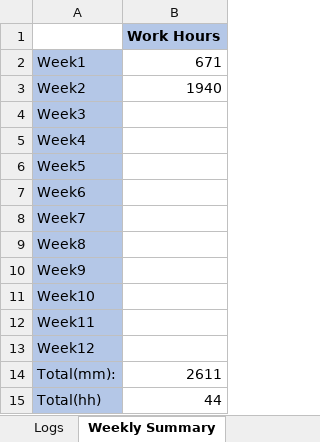
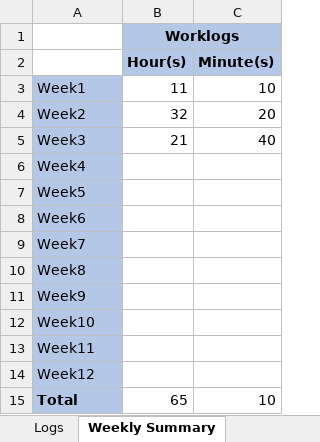
Before and after one commit to Tithra/Computer-Vision-DNN, an Excel workbook: Worklog.xlsx, sheet Weekly Summary, drawn as a sheet; values as stored, in another font and other column widths than the file's, no borders; removed rows and columns are numbered as before the commit, all else as after; the diff names each change by its address in the sheet, - before the commit and + after, or states it on an @@ line.

```diff
--- a/Worklog.xlsx (sheet Weekly Summary)
+++ b/Worklog.xlsx (sheet Weekly Summary)
-column B (Work Hours), rows 2-14: 671 | 1940 |  |  |  |  |  |  |  |  |  |  | 2611
+column B (Hour(s)), rows 3-15: 11 | 32 | 21 |  |  |  |  |  |  |  |  |  | 65
+column C (Minute(s)), rows 3-15: 10 | 20 | 40 |  |  |  |  |  |  |  |  |  | 10
+row 1:  | Worklogs
-A15: Total(mm):
+A15: Total
-A15 bold: off
+A15 bold: on
-row 15: Total(hh) | 44
```
Also changed, not shown: sheet Logs, 33 other files.
